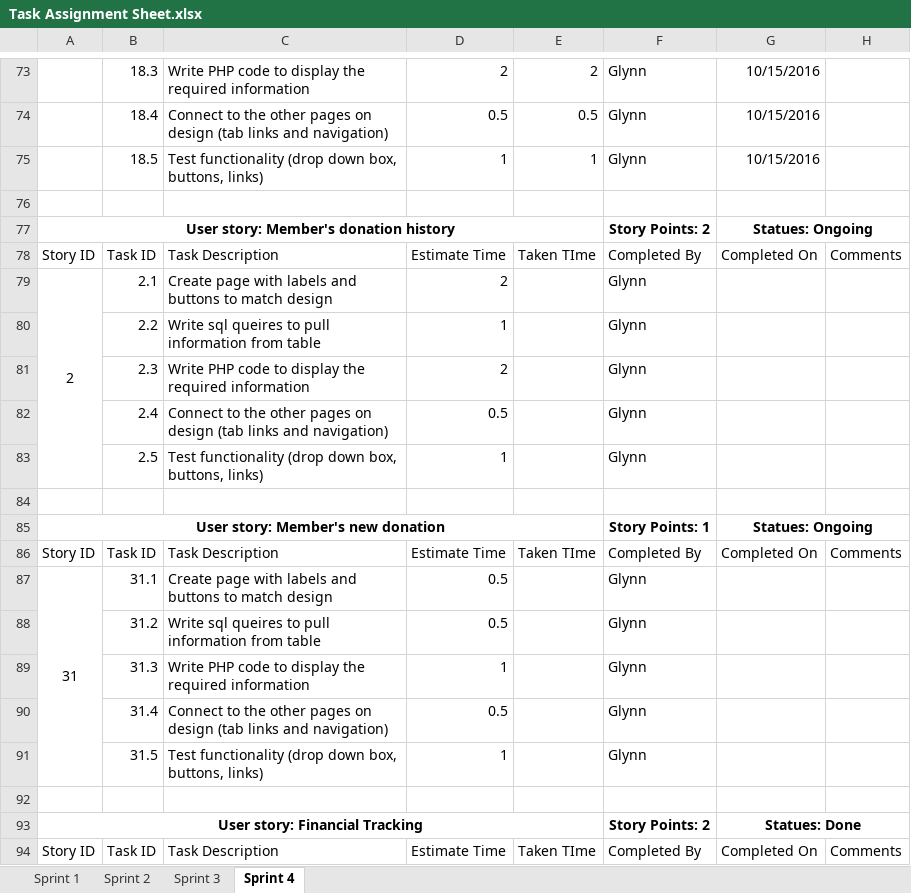
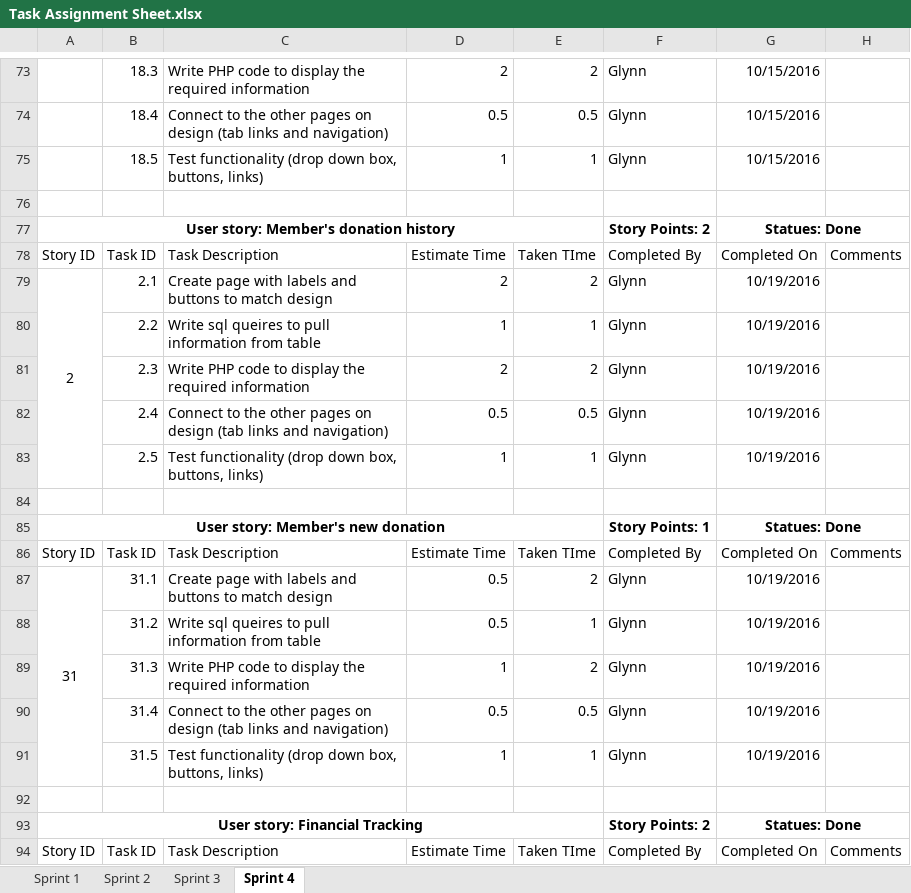
Before and after one commit to gcaba3/IFB299-Group23, an Excel workbook: Task Assignment Sheet.xlsx, sheet Sprint 4, drawn as a sheet; only a part is shown, gaps mark what is left out; values as stored, in another font and other column widths than the file's, no borders; conditional formats not drawn; the diff names each change by its address in the sheet, - before the commit and + after, or states it on an @@ line.

```diff
--- a/Task Assignment Sheet.xlsx (sheet Sprint 4)
+++ b/Task Assignment Sheet.xlsx (sheet Sprint 4)
-G77: Statues: Ongoing
+G77: Statues: Done
-E79: (empty)
+E79: 2
-G79:G83: (empty)
+G79:G83: 10/19/2016
-E80: (empty)
+E80: 1
-E81: (empty)
+E81: 2
-E82: (empty)
+E82: 0.5
-E83: (empty)
+E83: 1
-G85: Statues: Ongoing
+G85: Statues: Done
-E87: (empty)
+E87: 2
-G87:G91: (empty)
+G87:G91: 10/19/2016
-E88: (empty)
+E88: 1
-E89: (empty)
+E89: 2
-E90: (empty)
+E90: 0.5
-E91: (empty)
+E91: 1
```
Also changed, not shown: Burndown chart.xlsx.
